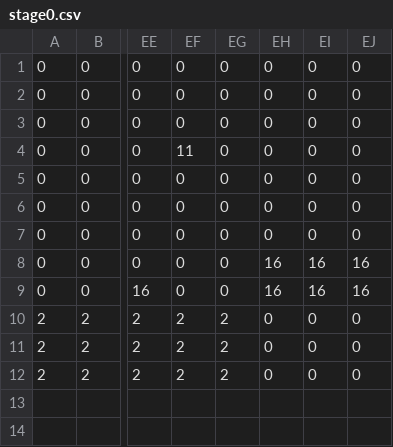
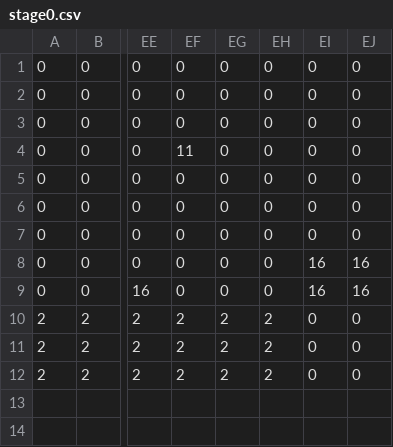
Before and after one commit to rento1208/Jump-Speed, a CSV file: data/map/stage0.csv, drawn as a sheet; only a part is shown, gaps mark what is left out; the diff names each change by its address in the sheet, - before the commit and + after, or states it on an @@ line.

```diff
--- a/data/map/stage0.csv
+++ b/data/map/stage0.csv
-EH8:EH9: 16
+EH8:EH9: 0
-EH10:EH12: 0
+EH10:EH12: 2
```
Also changed, not shown: 10 other files.
